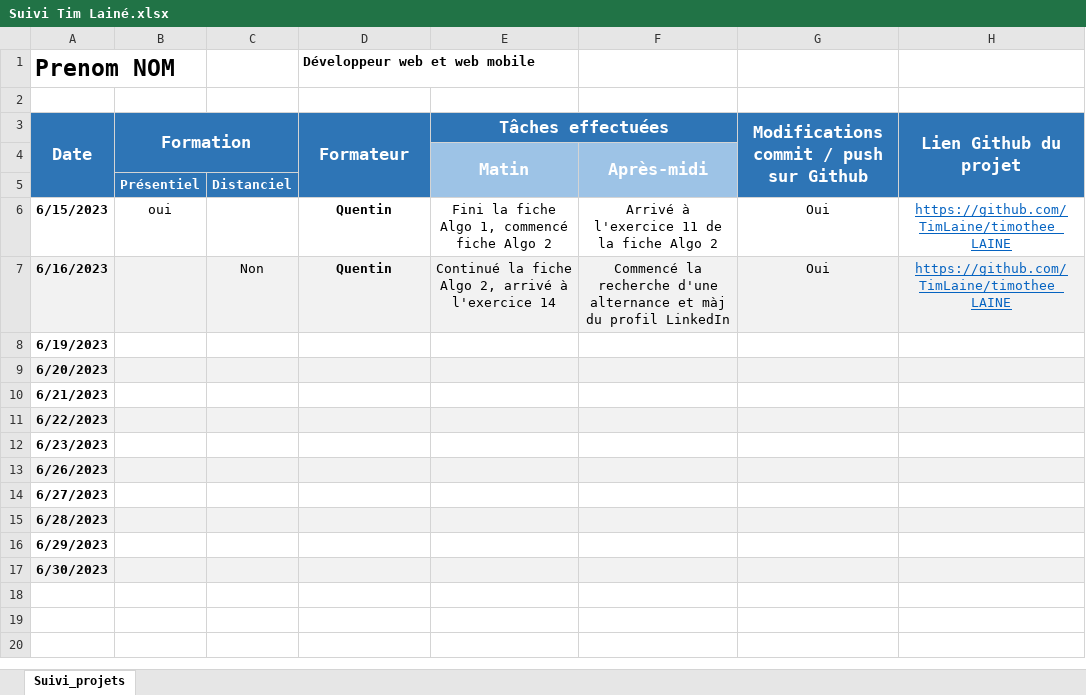
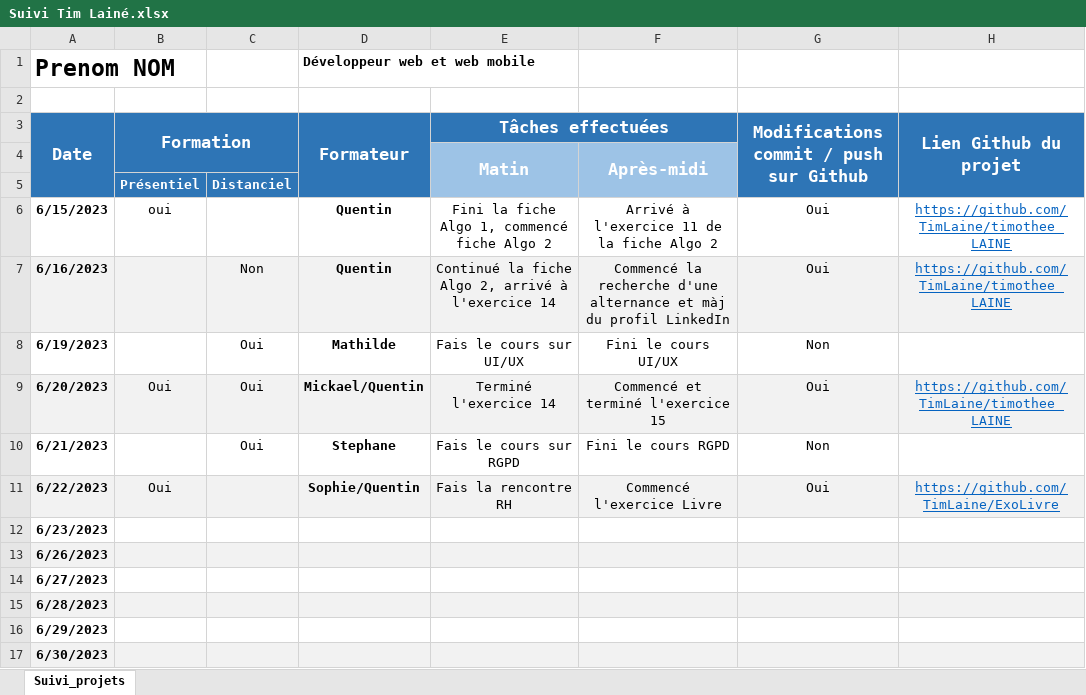
Before and after one commit to TimLaine/Suivi, an Excel workbook: Suivi Tim Lainé.xlsx, sheet Suivi_projets, drawn as a sheet; values as stored, in another font and other column widths than the file's, no borders; the diff names each change by its address in the sheet, - before the commit and + after, or states it on an @@ line.

Commit message:
Update 22/06

```diff
--- a/Suivi Tim Lainé.xlsx (sheet Suivi_projets)
+++ b/Suivi Tim Lainé.xlsx (sheet Suivi_projets)
-C8:C10: (empty)
+C8:C10: Oui
-D8 (Formateur): (empty)
+D8 (Formateur): Mathilde
-E8 (Tâches effectuées): (empty)
+E8 (Tâches effectuées): Fais le cours sur UI/UX
-F8: (empty)
+F8: Fini le cours UI/UX
-G8: (empty)
+G8: Non
-B9 (Formation): (empty)
+B9 (Formation): Oui
-D9 (Formateur): (empty)
+D9 (Formateur): Mickael/Quentin
-E9 (Tâches effectuées): (empty)
+E9 (Tâches effectuées): Terminé l'exercice 14
-F9: (empty)
+F9: Commencé et terminé l'exercice 15
-G9: (empty)
+G9: Oui
-H9 (Lien Github du projet): (empty)
+H9 (Lien Github du projet): https://github.com/TimLaine/timothee_LAINE
-D10 (Formateur): (empty)
+D10 (Formateur): Stephane
-E10 (Tâches effectuées): (empty)
+E10 (Tâches effectuées): Fais le cours sur RGPD
-F10: (empty)
+F10: Fini le cours RGPD
-G10: (empty)
+G10: Non
-B11 (Formation): (empty)
+B11 (Formation): Oui
-D11 (Formateur): (empty)
+D11 (Formateur): Sophie/Quentin
-E11 (Tâches effectuées): (empty)
+E11 (Tâches effectuées): Fais la rencontre RH
-F11: (empty)
+F11: Commencé l'exercice Livre
-G11: (empty)
+G11: Oui
-H11 (Lien Github du projet): (empty)
+H11 (Lien Github du projet): https://github.com/TimLaine/ExoLivre
```
